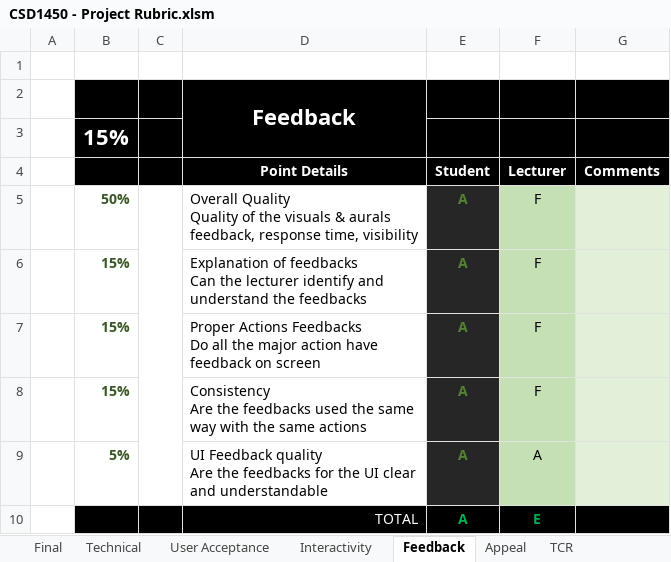
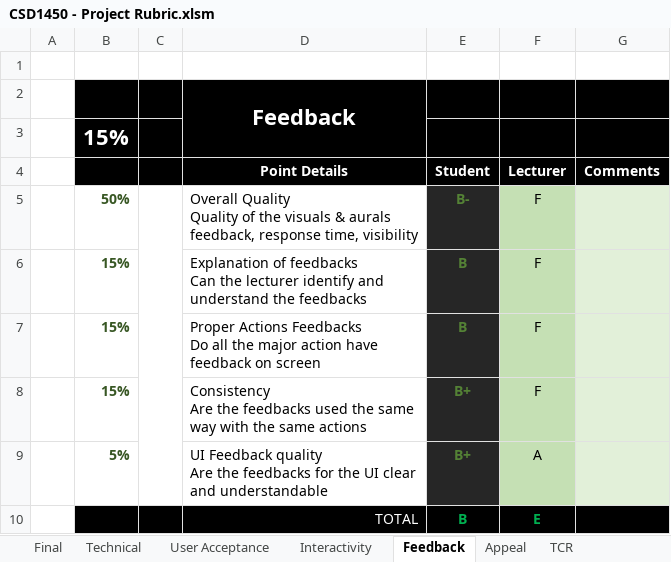
Before and after one commit to keliu98/GAM-150-HOOK, an Excel workbook: Hookshot/DOCUMENTS - TO ADD/CSD1450 - Project Rubric.xlsm, sheet Feedback, drawn as a sheet; values as stored, in another font and other column widths than the file's, no borders; the diff names each change by its address in the sheet, - before the commit and + after, or states it on an @@ line.

```diff
--- a/Hookshot/DOCUMENTS - TO ADD/CSD1450 - Project Rubric.xlsm (sheet Feedback)
+++ b/Hookshot/DOCUMENTS - TO ADD/CSD1450 - Project Rubric.xlsm (sheet Feedback)
-E5 (Student): A
+E5 (Student): B-
-E6:E7 (Student): A
+E6:E7 (Student): B
-E8:E9 (Student): A
+E8:E9 (Student): B+
-E10 (Student): A
+E10 (Student): B
```
Also changed, not shown: sheet Final, sheet Appeal, sheet User Acceptance, sheet Technical, 49 other files.
